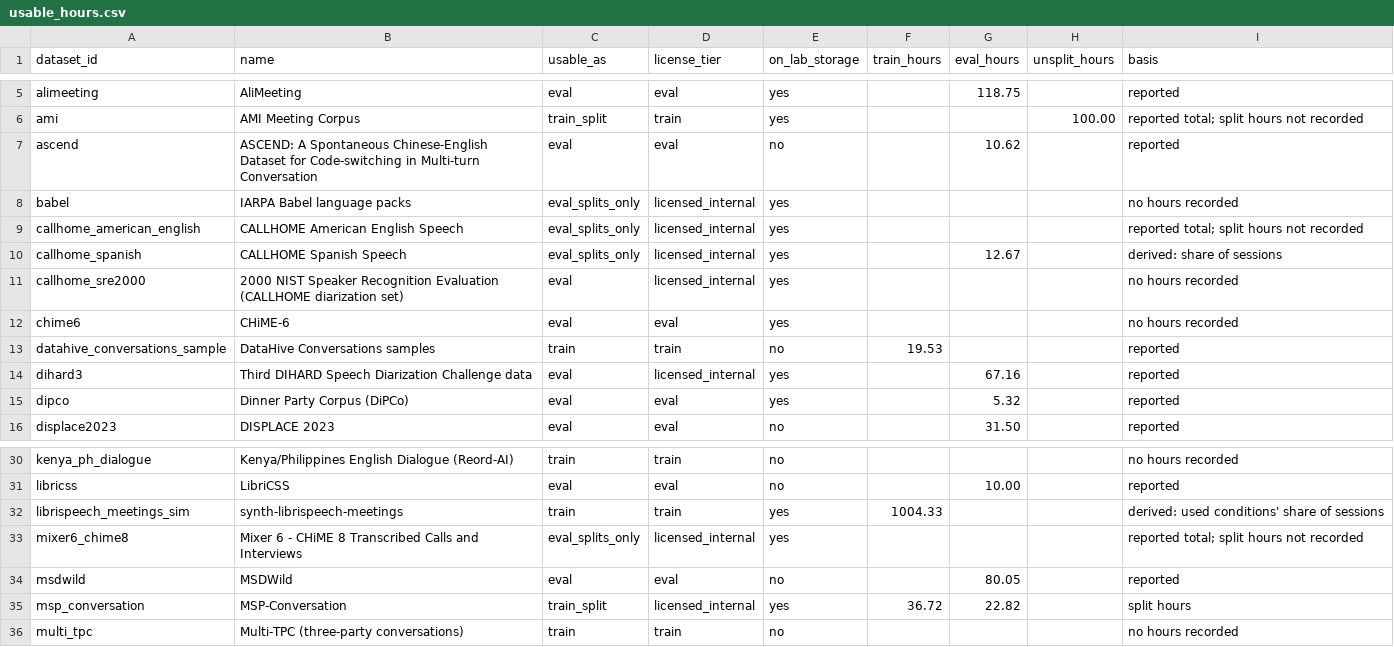
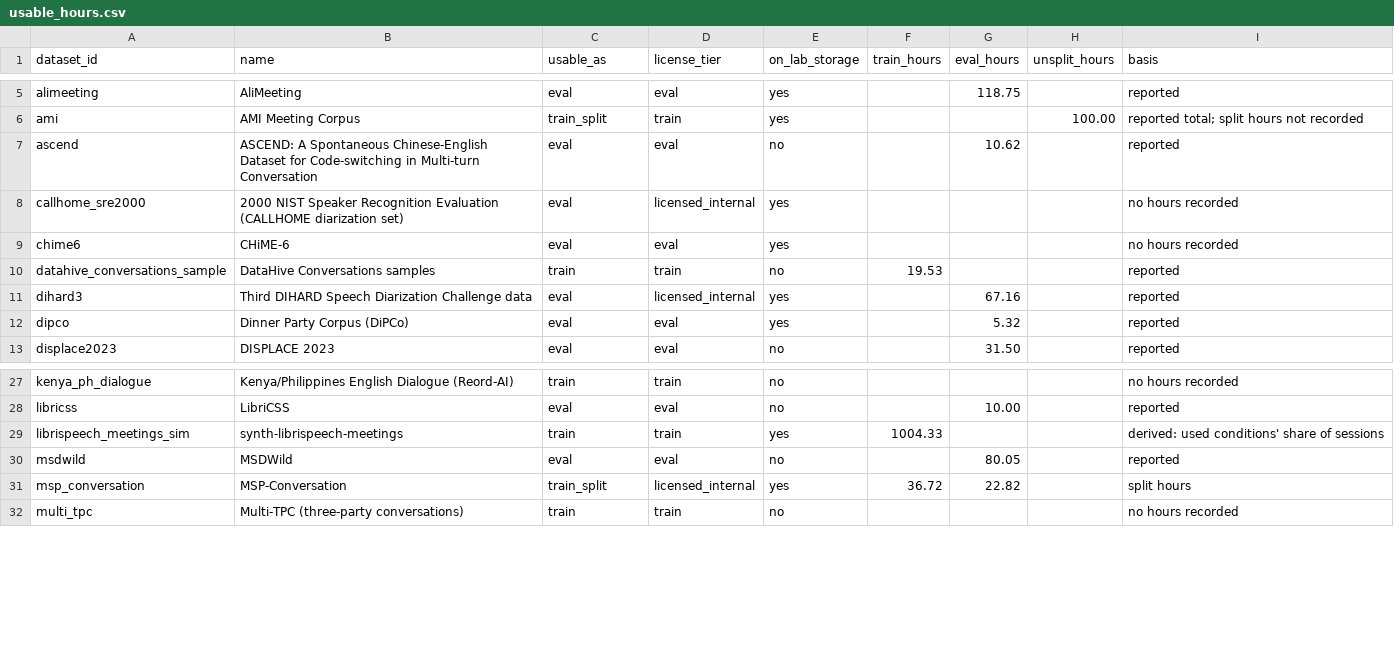
Before and after one commit to KimHaeri/sd_dataset_db, a CSV file: views/usable_hours.csv, drawn as a sheet; only a part is shown, gaps mark what is left out; the diff names each change by its address in the sheet, - before the commit and + after, or states it on an @@ line.

```diff
--- a/views/usable_hours.csv
+++ b/views/usable_hours.csv
-row 8: babel | IARPA Babel language packs | eval_splits_only | licensed_internal | yes |  |  |  | no hours recorded
-row 9: callhome_american_english | CALLHOME American English Speech | eval_splits_only | licensed_internal | yes |  |  |  | reported total; split hours not recorded
-row 10: callhome_spanish | CALLHOME Spanish Speech | eval_splits_only | licensed_internal | yes |  | 12.67 |  | derived: share of sessions
-row 33: mixer6_chime8 | Mixer 6 - CHiME 8 Transcribed Calls and Interviews | eval_splits_only | licensed_internal | yes |  |  |  | reported total; split hours not recorded
```
Also changed, not shown: data/datasets.csv, views/datasets_wide.csv, 8 other files.
